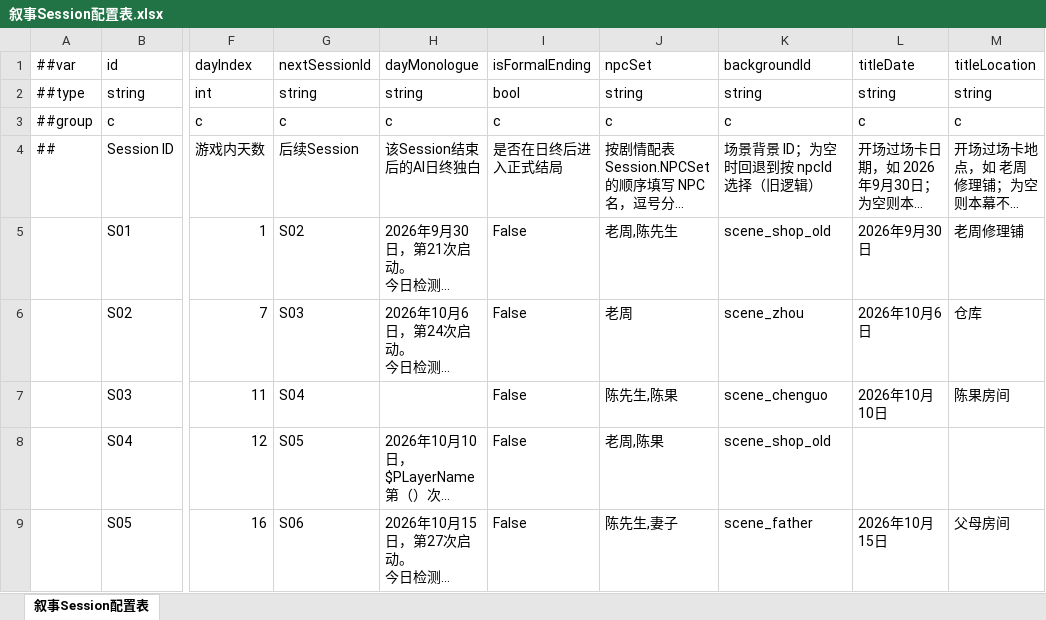
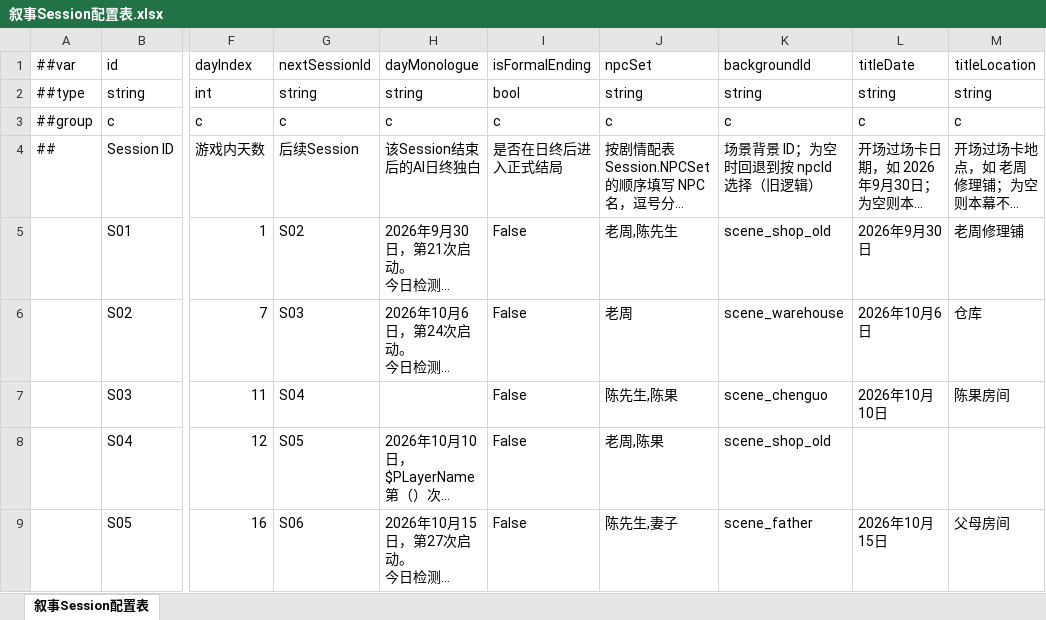
Before and after one commit to BianbBb/taptap-puzzle-game, an Excel workbook: GameConfig/Datas/叙事Session配置表.xlsx, sheet 叙事Session配置表, drawn as a sheet; only a part is shown, gaps mark what is left out; long unchanged cells end in …; values as stored, in another font and other column widths than the file's, no borders; the diff names each change by its address in the sheet, - before the commit and + after, or states it on an @@ line.

```diff
--- a/GameConfig/Datas/叙事Session配置表.xlsx (sheet 叙事Session配置表)
+++ b/GameConfig/Datas/叙事Session配置表.xlsx (sheet 叙事Session配置表)
-K6: scene_zhou
+K6: scene_warehouse
```
Also changed, not shown: GameConfig/Datas/Defines/__tables__.xlsx, GameConfig/Datas/剧情节点配置表.xlsx, 39 other files.
